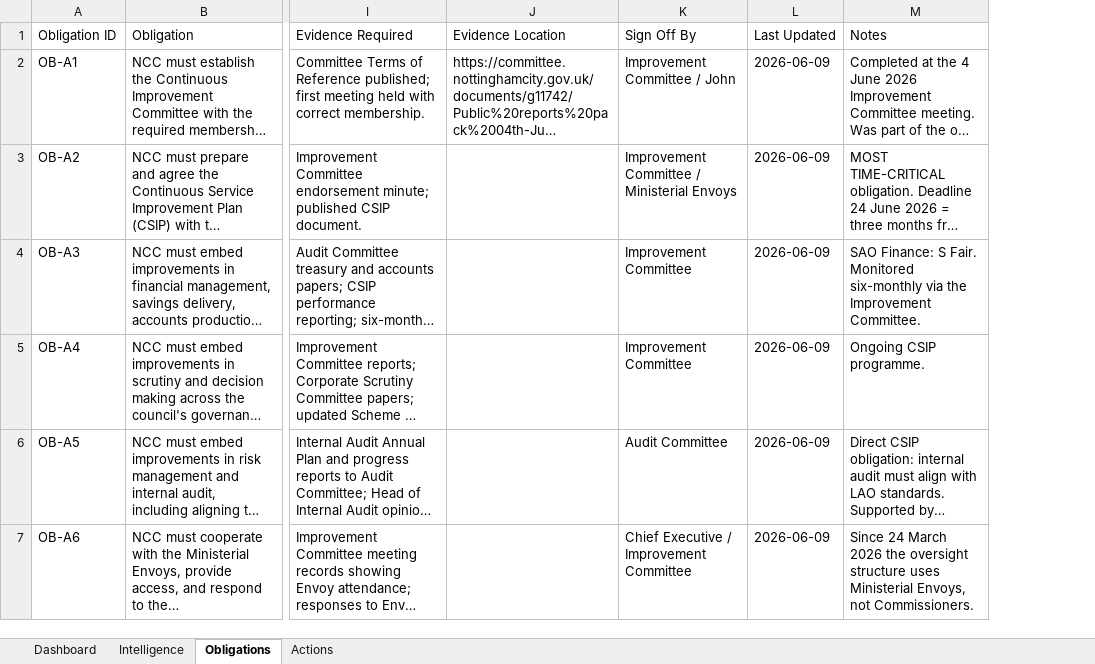
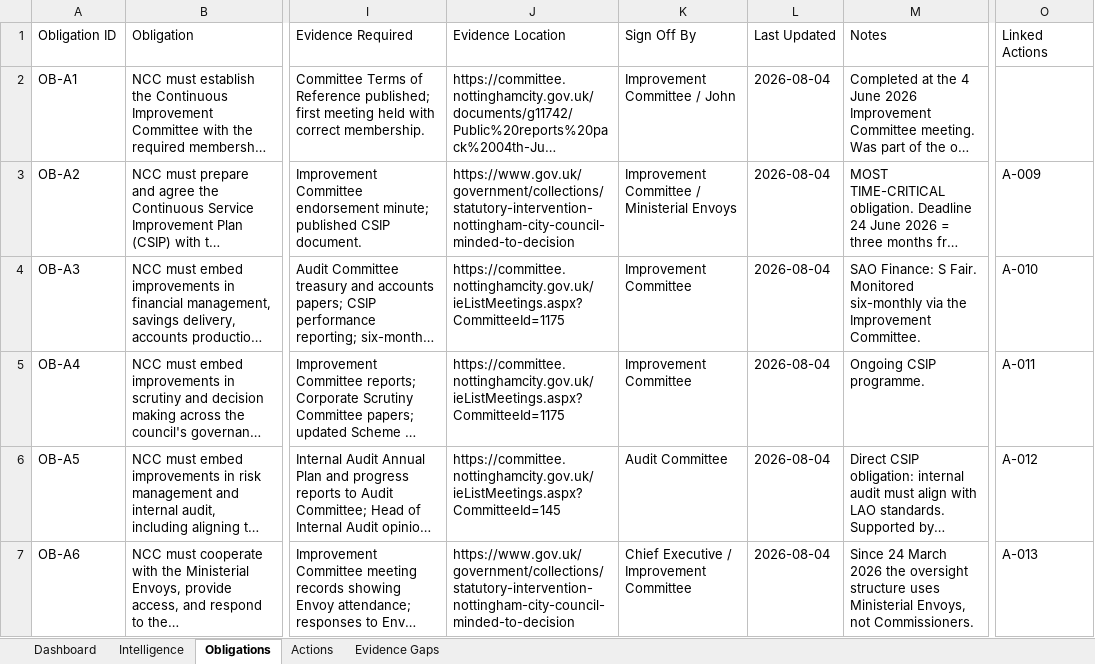
Before and after one commit to Boakye-20/lgr_tracker, an Excel workbook: AuditTracker.xlsx, sheet Obligations, drawn as a sheet; only a part is shown, gaps mark what is left out; long unchanged cells end in …; values as stored, in another font and other column widths than the file's, no cell formats; the diff covers the shown part only; the diff names each change by its address in the sheet, - before the commit and + after, or states it on an @@ line.

```diff
--- a/AuditTracker.xlsx (sheet Obligations)
+++ b/AuditTracker.xlsx (sheet Obligations)
+sheet tab: Evidence Gaps
+column O (Linked Actions), rows 3-7: A-009 | A-010 | A-011 | A-012 | A-013
-L2:L7 (Last Updated): 2026-06-09
+L2:L7 (Last Updated): 2026-08-04
-J3 (Evidence Location): (empty)
+J3 (Evidence Location): https://www.gov.uk/government/collections/statutory-intervention-nottingham-city-council-minded-to-decision
-J4:J5 (Evidence Location): (empty)
+J4:J5 (Evidence Location): https://committee.nottinghamcity.gov.uk/ieListMeetings.aspx?CommitteeId=1175
-J6 (Evidence Location): (empty)
+J6 (Evidence Location): https://committee.nottinghamcity.gov.uk/ieListMeetings.aspx?CommitteeId=145
-J7 (Evidence Location): (empty)
+J7 (Evidence Location): https://www.gov.uk/government/collections/statutory-intervention-nottingham-city-council-minded-to-decision
```
Also changed, not shown: 3 added rows and 28 edited cells elsewhere in this sheet, sheet Intelligence, sheet Actions, sheet Dashboard, cell formats, hidden cells, charts or pictures, 8 other files.
